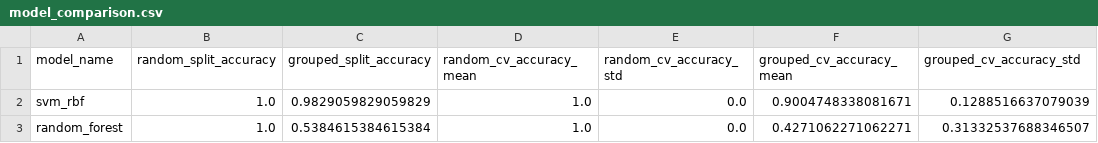
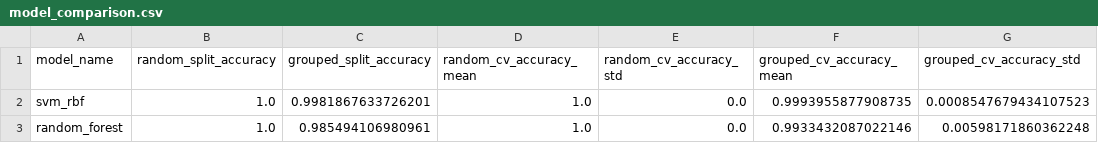
Before and after one commit to EngrAlegre/Meat-MPC-, a CSV file: model/model_comparison.csv, drawn as a sheet.

Commit message:
Fix model

```diff
--- a/model/model_comparison.csv
+++ b/model/model_comparison.csv
@@ -1,3 +1,3 @@
 model_name,random_split_accuracy,grouped_split_accuracy,random_cv_accuracy_mean,random_cv_accuracy_std,grouped_cv_accuracy_mean,grouped_cv_accuracy_std
-svm_rbf,1.0,0.9829059829059829,1.0,0.0,0.9004748338081671,0.1288516637079039
-random_forest,1.0,0.5384615384615384,1.0,0.0,0.4271062271062271,0.31332537688346507
+svm_rbf,1.0,0.9981867633726201,1.0,0.0,0.9993955877908735,0.0008547679434107523
+random_forest,1.0,0.985494106980961,1.0,0.0,0.9933432087022146,0.00598171860362248
```
Also changed, not shown: 19 other files.
